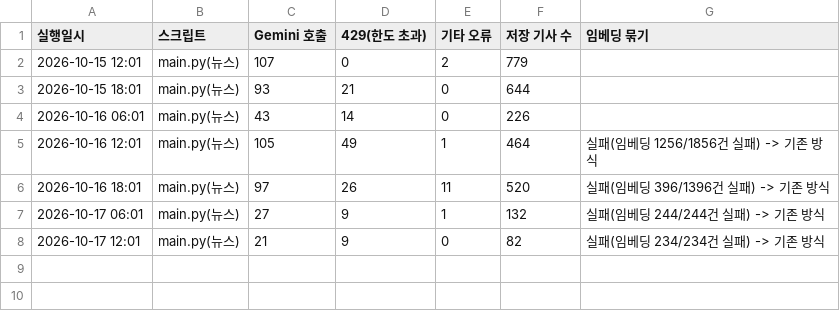
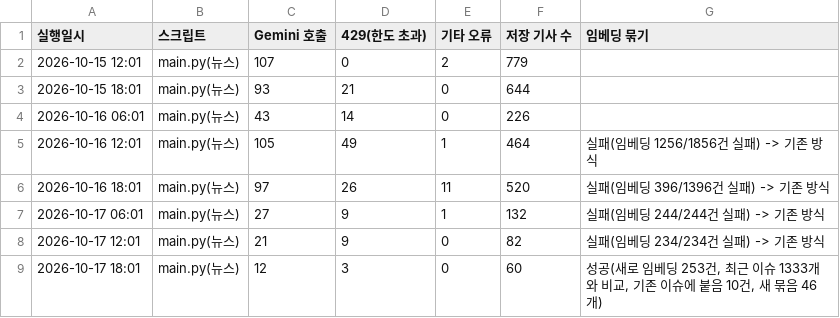
Before and after one commit to jshssysh/news-dashboard, a CSV file: gemini_usage.csv, drawn as a sheet.

```diff
--- a/gemini_usage.csv
+++ b/gemini_usage.csv
@@ -8 +8,2 @@
 2026-10-17 12:01,main.py(뉴스),21,9,0,82,실패(임베딩 234/234건 실패) -> 기존 방식
+2026-10-17 18:01,main.py(뉴스),12,3,0,60,"성공(새로 임베딩 253건, 최근 이슈 1333개와 비교, 기존 이슈에 붙음 10건, 새 묶음 46개)"
```
Also changed, not shown: 8 other files.
